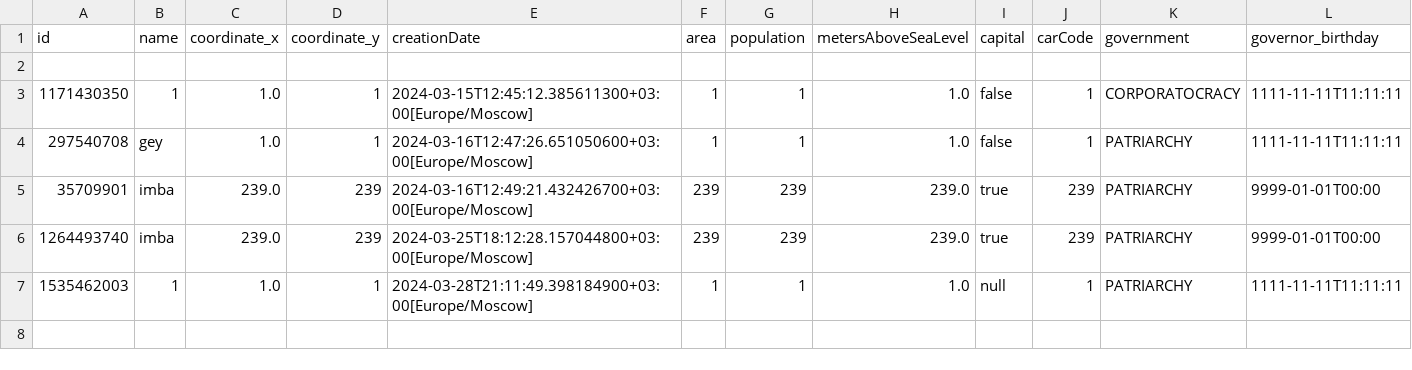
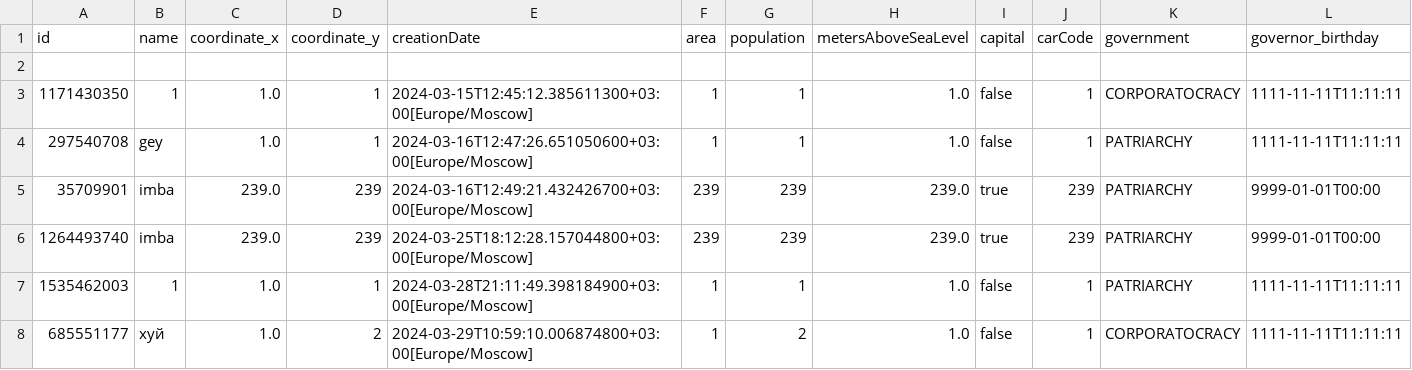
Before and after one commit to wers239932/lab5.2, a CSV file: src/savefile.csv, drawn as a sheet.

```diff
--- a/src/savefile.csv
+++ b/src/savefile.csv
@@ -6,2 +6,3 @@ id,name,coordinate_x,coordinate_y,creationDate,area,population,metersAboveSeaLev
 1264493740,imba,239.0,239,2024-03-25T18:12:28.157044800+03:00[Europe/Moscow],239,239,239.0,true,239,PATRIARCHY,9999-01-01T00:00
-1535462003,1,1.0,1,2024-03-28T21:11:49.398184900+03:00[Europe/Moscow],1,1,1.0,null,1,PATRIARCHY,1111-11-11T11:11:11
+1535462003,1,1.0,1,2024-03-28T21:11:49.398184900+03:00[Europe/Moscow],1,1,1.0,false,1,PATRIARCHY,1111-11-11T11:11:11
+685551177,хуй,1.0,2,2024-03-29T10:59:10.006874800+03:00[Europe/Moscow],1,2,1.0,false,1,CORPORATOCRACY,1111-11-11T11:11:11
```
Also changed, not shown: 33 other files.
